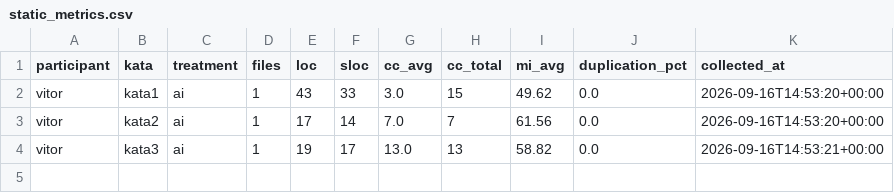
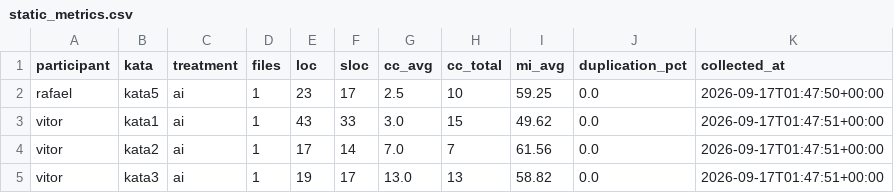
Before and after one commit to vitorrebula/Lab02AssistentesdeIAxCodManual, a CSV file: results/static_metrics.csv, drawn as a sheet.

```diff
--- a/results/static_metrics.csv
+++ b/results/static_metrics.csv
@@ -1,4 +1,5 @@
 participant,kata,treatment,files,loc,sloc,cc_avg,cc_total,mi_avg,duplication_pct,collected_at
-vitor,kata1,ai,1,43,33,3.0,15,49.62,0.0,2026-09-16T14:53:20+00:00
-vitor,kata2,ai,1,17,14,7.0,7,61.56,0.0,2026-09-16T14:53:20+00:00
-vitor,kata3,ai,1,19,17,13.0,13,58.82,0.0,2026-09-16T14:53:21+00:00
+rafael,kata5,ai,1,23,17,2.5,10,59.25,0.0,2026-09-17T01:47:50+00:00
+vitor,kata1,ai,1,43,33,3.0,15,49.62,0.0,2026-09-17T01:47:51+00:00
+vitor,kata2,ai,1,17,14,7.0,7,61.56,0.0,2026-09-17T01:47:51+00:00
+vitor,kata3,ai,1,19,17,13.0,13,58.82,0.0,2026-09-17T01:47:51+00:00
```
Also changed, not shown: results/timing.csv, 5 other files.
